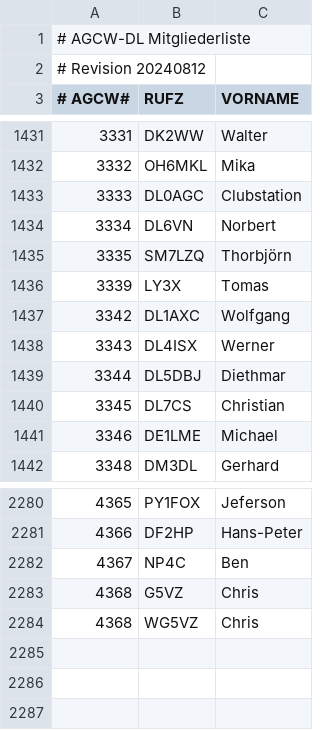
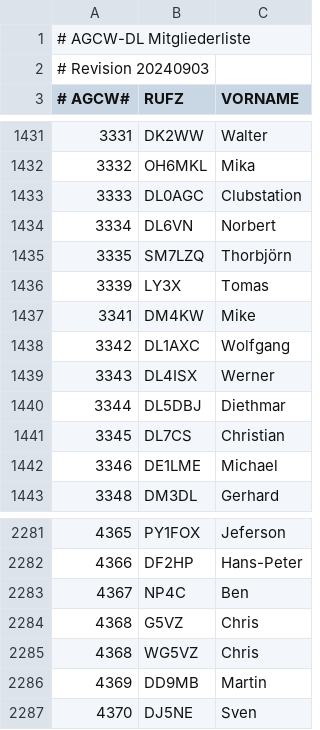
Before and after one commit to bjornekelund/dxlog, a CSV file: agcw/Mitglieder.csv, drawn as a sheet; only a part is shown, gaps mark what is left out.

```diff
--- a/agcw/Mitglieder.csv
+++ b/agcw/Mitglieder.csv
@@ -1,3 +1,3 @@
 # AGCW-DL Mitgliederliste;;
-# Revision 20240812;;
+# Revision 20240903;;
 # AGCW#;RUFZ;VORNAME
@@ -1436,2 +1436,3 @@
 3339;LY3X;Tomas
+3341;DM4KW;Mike
 3342;DL1AXC;Wolfgang
@@ -2284 +2285,3 @@
 4368;WG5VZ;Chris
+4369;DD9MB;Martin
+4370;DJ5NE;Sven
```
Also changed, not shown: 10 other files.
